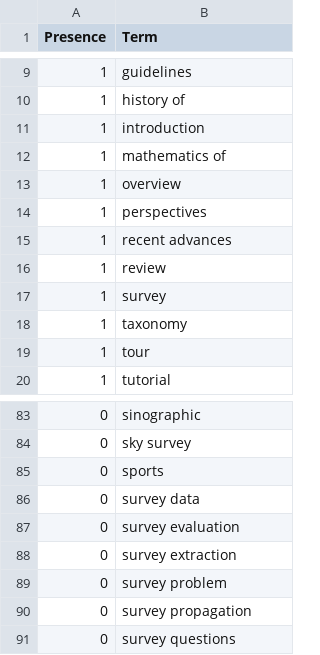
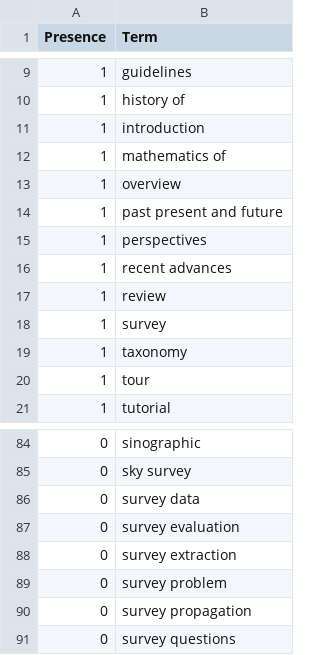
Before and after one commit to ml-feeds/arxiv-ml-reviews, a CSV file: arxivmlrev/_config/terms.csv, drawn as a sheet; only a part is shown, gaps mark what is left out; removed rows and columns are numbered as before the commit, all else as after; the diff names each change by its address in the sheet, - before the commit and + after, or states it on an @@ line.

```diff
--- a/arxivmlrev/_config/terms.csv
+++ b/arxivmlrev/_config/terms.csv
+row 14: 1 | past present and future
-row 85: 0 | sports
```
Also changed, not shown: arxivmlrev/_config/articles.csv, 1 other file.
